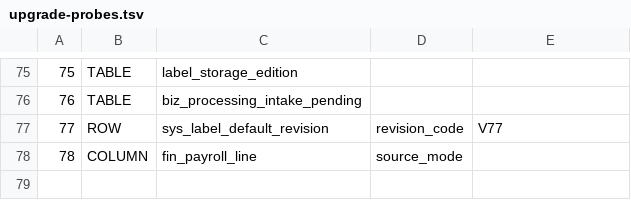
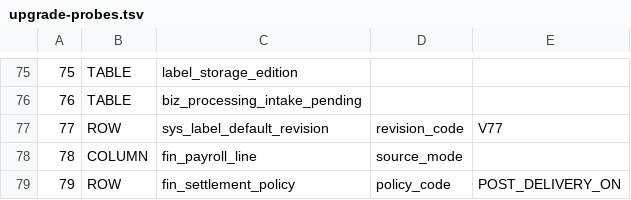
Before and after one commit to sxliuchen-hash/zhubao-ERP, a TSV file: backend/src/main/resources/db/mysql/upgrade-probes.tsv, drawn as a sheet; only a part is shown, gaps mark what is left out; the diff names each change by its address in the sheet, - before the commit and + after, or states it on an @@ line.

```diff
--- a/backend/src/main/resources/db/mysql/upgrade-probes.tsv
+++ b/backend/src/main/resources/db/mysql/upgrade-probes.tsv
+row 79: 79 | ROW | fin_settlement_policy | policy_code | POST_DELIVERY_ON
```
Also changed, not shown: 8 other files.
